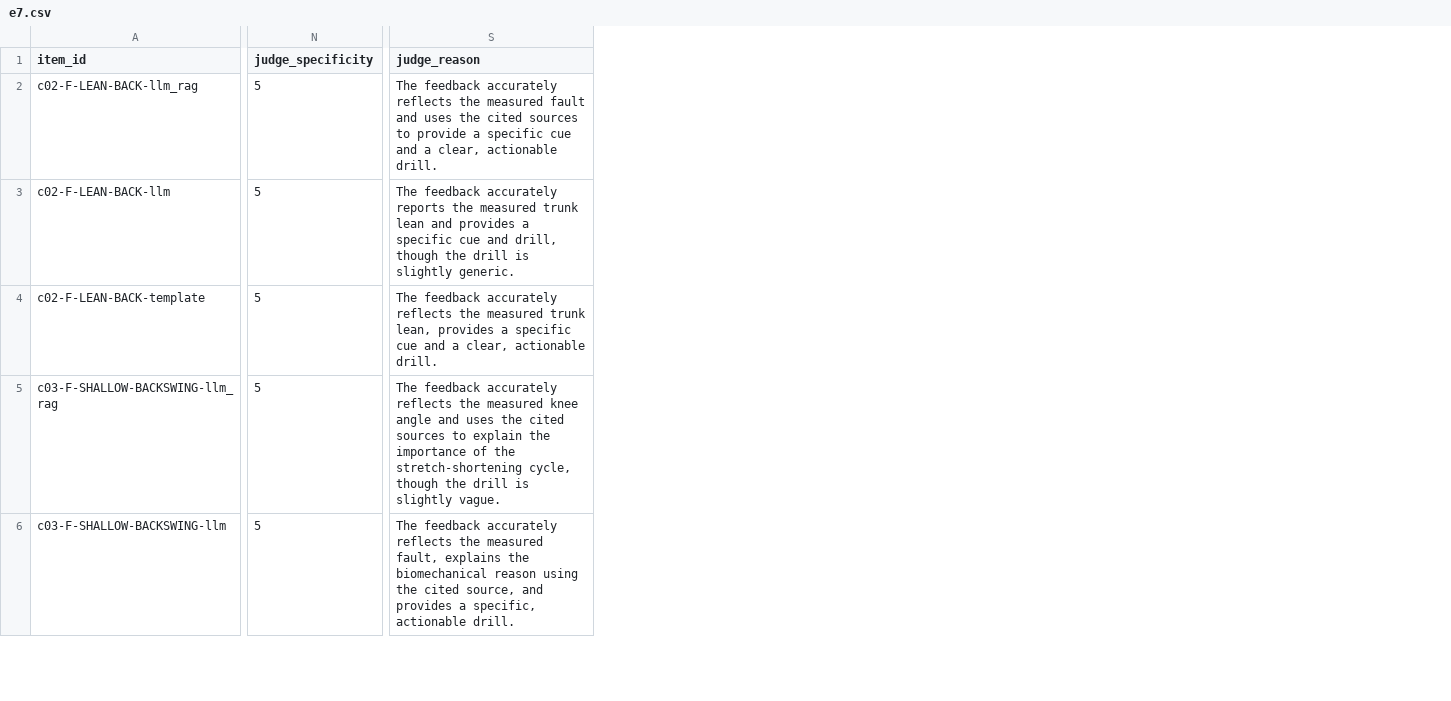
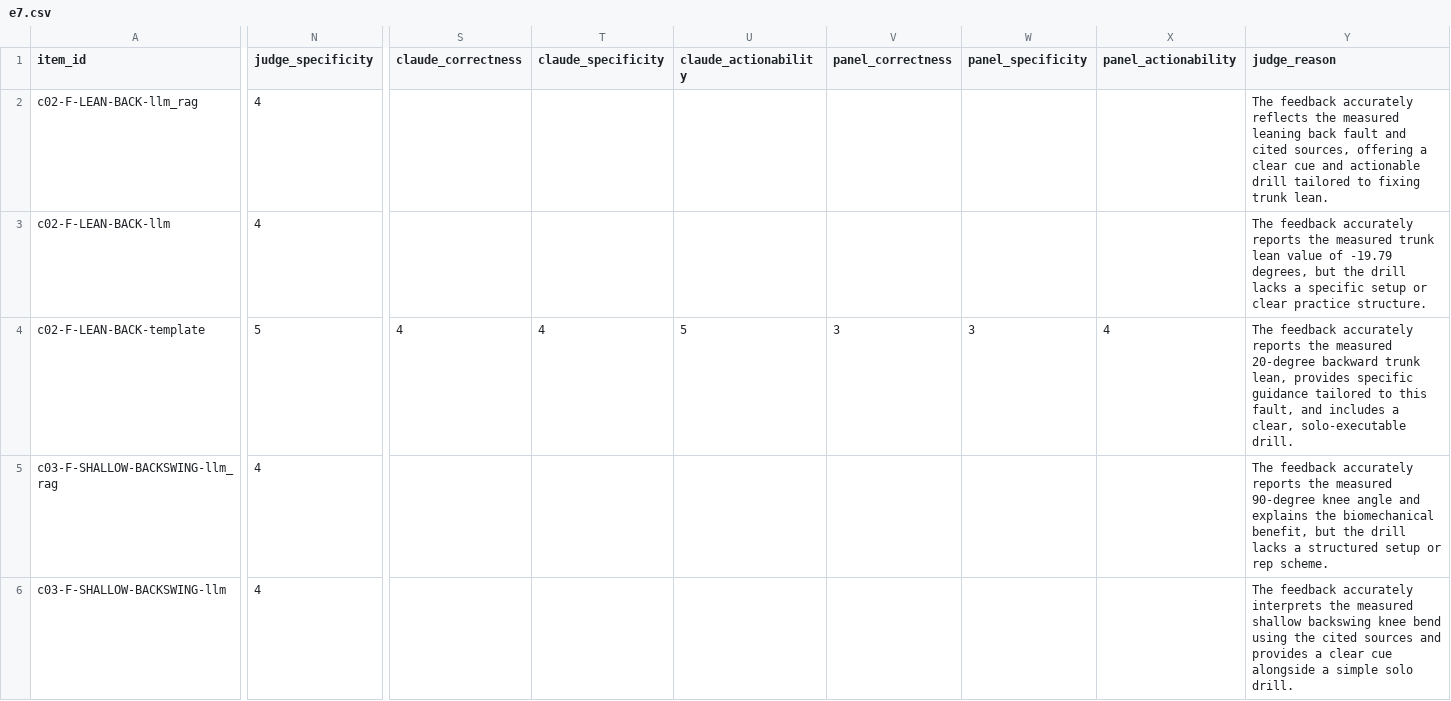
Before and after one commit to OkayWheresAamir/kickcoachv2, a CSV file: results/e7.csv, drawn as a sheet; only a part is shown, gaps mark what is left out; addresses are those after the commit; the diff covers the shown part only; the diff names each change by its address in the sheet, - before the commit and + after, or states it on an @@ line.

Commit message:
E7 closed without a human rater (DEC-041 (4/5): results: results/e7, results/e7.csv, results/e7_summary.md, results/summary.md (18 files)

```diff
--- a/results/e7.csv
+++ b/results/e7.csv
+column S (claude_correctness), row 4: 4
+column T (claude_specificity), row 4: 4
+column U (claude_actionability), row 4: 5
+column V (panel_correctness), row 4: 3
+column W (panel_specificity), row 4: 3
+column X (panel_actionability), row 4: 4
-N2:N3 (judge_specificity): 5
+N2:N3 (judge_specificity): 4
-Y2 (judge_reason): …the measured fault and uses the cited sources to provide a specific cue and a clear, actionable drill.
+Y2 (judge_reason): …the measured leaning back fault and cited sources, offering a clear cue and actionable drill tailored to fixing trunk lean.
-Y3 (judge_reason): …trunk lean and provides a specific cue and drill, though the drill is slightly generic.
+Y3 (judge_reason): …trunk lean value of -19.79 degrees, but the drill lacks a specific setup or clear practice structure.
-Y4 (judge_reason): …feedback accurately reflects the measured trunk lean, provides a specific cue and a clear, actionable drill.
+Y4 (judge_reason): …feedback accurately reports the measured 20-degree backward trunk lean, provides specific guidance tailored to this fault, and includes a clear, solo-executable drill.
-N5:N6 (judge_specificity): 5
+N5:N6 (judge_specificity): 4
-Y5 (judge_reason): …feedback accurately reflects the measured knee angle and uses the cited sources to explain the importance of the stretch-shortening cycle, though the drill is slightly vague.
+Y5 (judge_reason): …feedback accurately reports the measured 90-degree knee angle and explains the biomechanical benefit, but the drill lacks a structured setup or rep scheme.
-Y6 (judge_reason): …feedback accurately reflects the measured fault, explains the biomechanical reason using the cited source, and provides a specific, actionable drill.
+Y6 (judge_reason): …feedback accurately interprets the measured shallow backswing knee bend using the cited sources and provides a clear cue alongside a simple solo drill.
```
Also changed, not shown: 158 edited cells elsewhere in this file, 17 other files.
